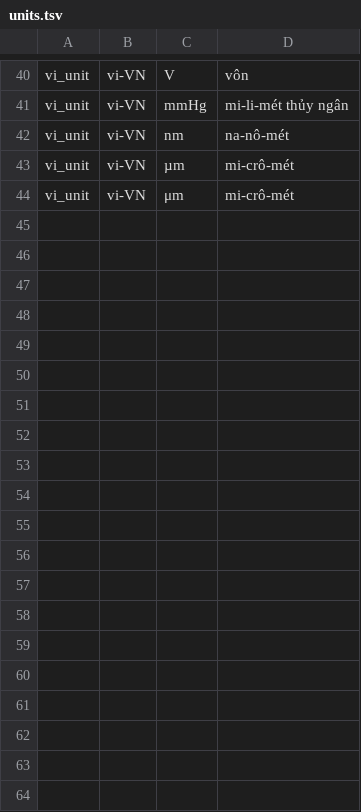
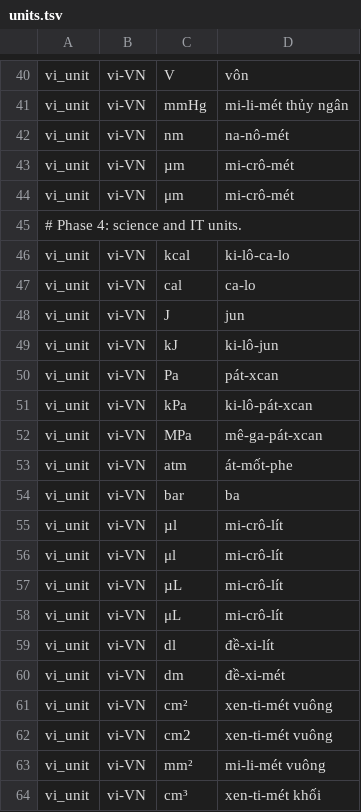
Before and after one commit to hunydev/tts-text-frontend, a TSV file: resources/languages/vi-VN/rules/units.tsv, drawn as a sheet; only a part is shown, gaps mark what is left out; the diff covers the shown part only.

```diff
--- a/resources/languages/vi-VN/rules/units.tsv
+++ b/resources/languages/vi-VN/rules/units.tsv
@@ -44 +44,21 @@ vi_unit	vi-VN	µm	mi-crô-mét
 vi_unit	vi-VN	μm	mi-crô-mét
+# Phase 4: science and IT units.
+vi_unit	vi-VN	kcal	ki-lô-ca-lo
+vi_unit	vi-VN	cal	ca-lo
+vi_unit	vi-VN	J	jun
+vi_unit	vi-VN	kJ	ki-lô-jun
+vi_unit	vi-VN	Pa	pát-xcan
+vi_unit	vi-VN	kPa	ki-lô-pát-xcan
+vi_unit	vi-VN	MPa	mê-ga-pát-xcan
+vi_unit	vi-VN	atm	át-mốt-phe
+vi_unit	vi-VN	bar	ba
+vi_unit	vi-VN	µl	mi-crô-lít
+vi_unit	vi-VN	μl	mi-crô-lít
+vi_unit	vi-VN	µL	mi-crô-lít
+vi_unit	vi-VN	μL	mi-crô-lít
+vi_unit	vi-VN	dl	đề-xi-lít
+vi_unit	vi-VN	dm	đề-xi-mét
+vi_unit	vi-VN	cm²	xen-ti-mét vuông
+vi_unit	vi-VN	cm2	xen-ti-mét vuông
+vi_unit	vi-VN	mm²	mi-li-mét vuông
+vi_unit	vi-VN	cm³	xen-ti-mét khối
```
Also changed, not shown: 17 added rows elsewhere in this file, resources/languages/vi-VN/rules/context.tsv, resources/languages/vi-VN/rules/numeric.tsv, 7 other files.
